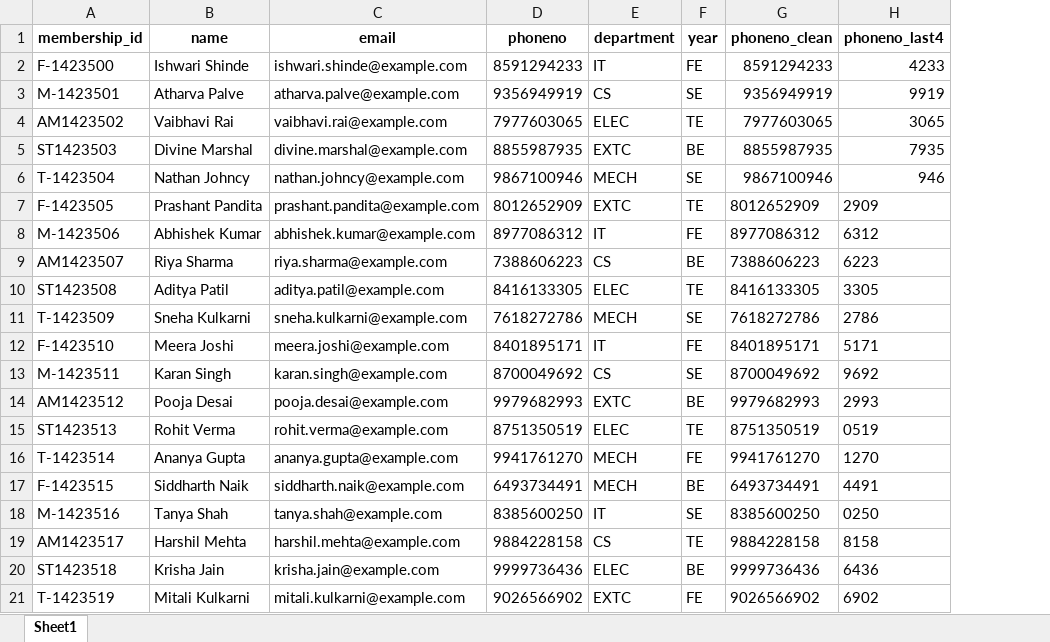
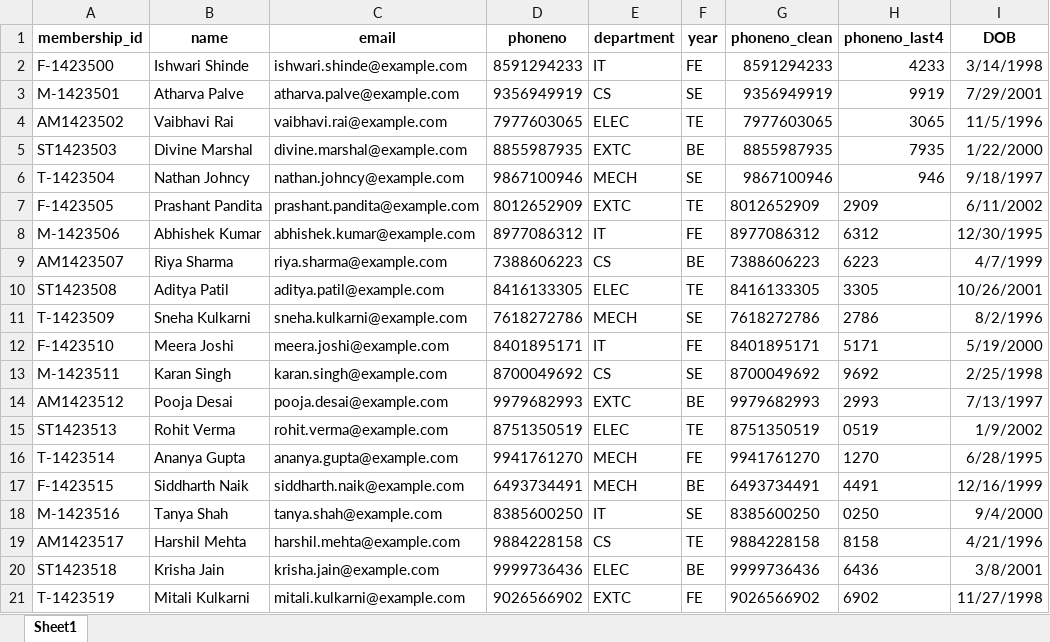
Before and after one commit to Ishwari2010/IEI_portal, an Excel workbook: iei_processed_members.xlsx, sheet Sheet1, drawn as a sheet; values as stored, in another font and other column widths than the file's, no borders; the diff names each change by its address in the sheet, - before the commit and + after, or states it on an @@ line.

```diff
--- a/iei_processed_members.xlsx (sheet Sheet1)
+++ b/iei_processed_members.xlsx (sheet Sheet1)
+column I (DOB), rows 2-21: 3/14/1998 | 7/29/2001 | 11/5/1996 | 1/22/2000 | 9/18/1997 | 6/11/2002 | 12/30/1995 | 4/7/1999 | 10/26/2001 | 8/2/1996 | 5/19/2000 | 2/25/1998 | 7/13/1997 | 1/9/2002 | 6/28/1995 | 12/16/1999 | 9/4/2000 | 4/21/1996 | 3/8/2001 | 11/27/1998
```
Also changed, not shown: 2 other files.
